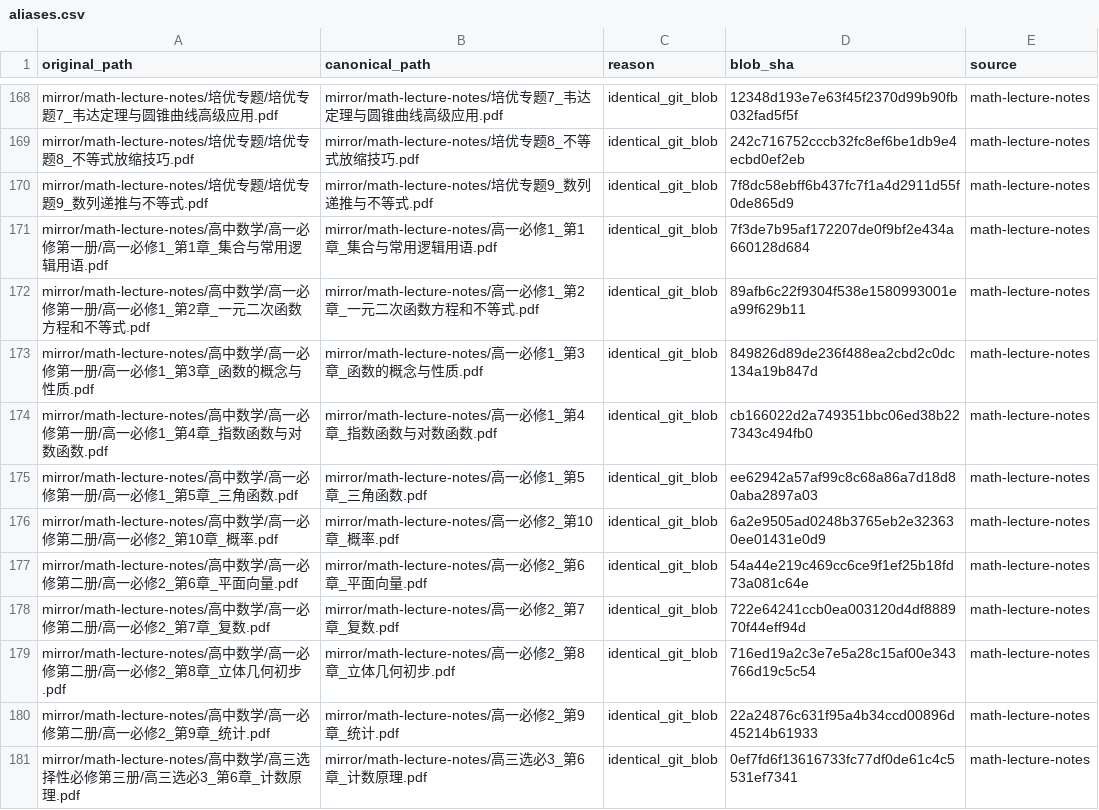
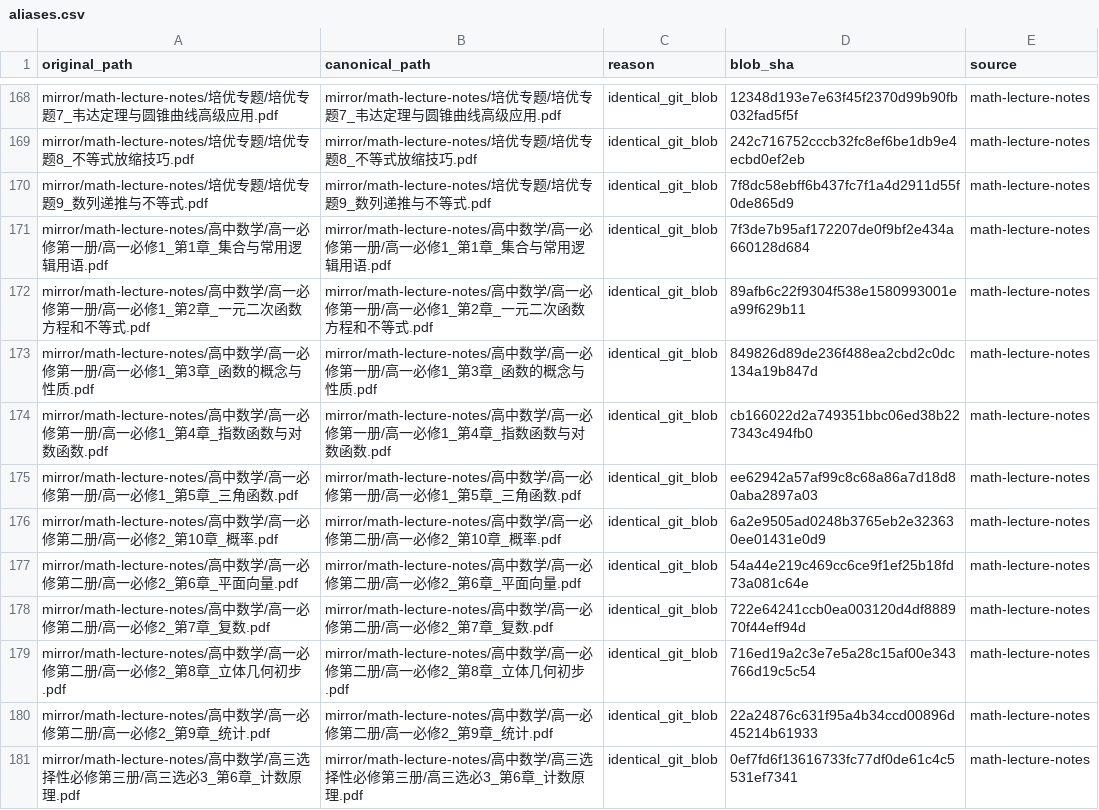
Before and after one commit to jackxiang0329-source/ruoshui-gaokao-math-archive, a CSV file: catalog/aliases.csv, drawn as a sheet; only a part is shown, gaps mark what is left out; the diff covers the shown part only; the diff names each change by its address in the sheet, - before the commit and + after, or states it on an @@ line.

```diff
--- a/catalog/aliases.csv
+++ b/catalog/aliases.csv
-B168 (canonical_path): …培优专题7_韦达定…
+B168 (canonical_path): …培优专题/培优专题7_韦达定…
-B169 (canonical_path): …专题8_不…
+B169 (canonical_path): …专题/培优专题8_不…
-B170 (canonical_path): …专题9_数…
+B170 (canonical_path): …专题/培优专题9_数…
-B171 (canonical_path): mirror/math-lecture-notes/高一必修1_…
+B171 (canonical_path): mirror/math-lecture-notes/高中数学/高一必修第一册/高一必修1_…
-B172 (canonical_path): mirror/math-lecture-notes/高一必修1_…
+B172 (canonical_path): mirror/math-lecture-notes/高中数学/高一必修第一册/高一必修1_…
-B173 (canonical_path): mirror/math-lecture-notes/高一必…
+B173 (canonical_path): mirror/math-lecture-notes/高中数学/高一必修第一册/高一必…
-B174 (canonical_path): mirror/math-lecture-notes/高一必修1_…
+B174 (canonical_path): mirror/math-lecture-notes/高中数学/高一必修第一册/高一必修1_…
-B175 (canonical_path): mirror/math-lecture-notes/高一必…
+B175 (canonical_path): mirror/math-lecture-notes/高中数学/高一必修第一册/高一必…
-B176 (canonical_path): mirror/math-lecture-notes/高一必…
+B176 (canonical_path): mirror/math-lecture-notes/高中数学/高一必修第二册/高一必…
-B177 (canonical_path): mirror/math-lecture-notes/高一必…
+B177 (canonical_path): mirror/math-lecture-notes/高中数学/高一必修第二册/高一必…
-B178 (canonical_path): mirror/math-lecture-notes/高一必…
+B178 (canonical_path): mirror/math-lecture-notes/高中数学/高一必修第二册/高一必…
-B179 (canonical_path): mirror/math-lecture-notes/高一必…
+B179 (canonical_path): mirror/math-lecture-notes/高中数学/高一必修第二册/高一必…
-B180 (canonical_path): mirror/math-lecture-notes/高一必…
+B180 (canonical_path): mirror/math-lecture-notes/高中数学/高一必修第二册/高一必…
-B181 (canonical_path): mirror/math-lecture-notes/高三选…
+B181 (canonical_path): mirror/math-lecture-notes/高中数学/高三选择性必修第三册/高三选…
```
Also changed, not shown: 71 edited cells elsewhere in this file, catalog/documents.csv, 3 other files.
